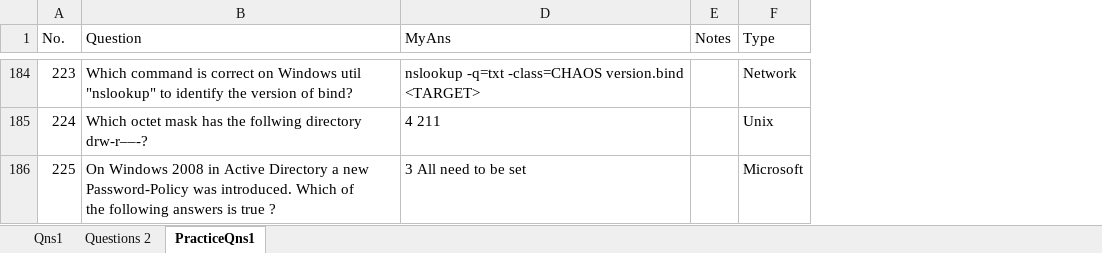
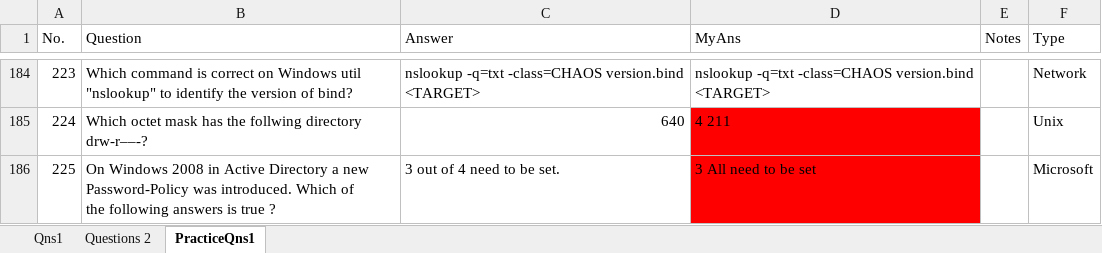
Before and after one commit to Hackin7/ExamSnippet, an Excel workbook: Tools/Excel Management System/CPSA Questions.xlsx, sheet PracticeQns1, drawn as a sheet; only a part is shown, gaps mark what is left out; values as stored, in another font and other column widths than the file's, no borders; charts and pictures not drawn; the diff covers the shown part only; the diff names each change by its address in the sheet, - before the commit and + after, or states it on an @@ line.

Commit message:
fix: cpsa correct answers

```diff
--- a/Tools/Excel Management System/CPSA Questions.xlsx (sheet PracticeQns1)
+++ b/Tools/Excel Management System/CPSA Questions.xlsx (sheet PracticeQns1)
@@ column C (Answer) unhidden, rows 184-186: nslookup -q=txt -class=CHAOS version.bind <TARGET> | 640 | 3 out of 4 need to be set. @@
-D185:D186 fill: none
+D185:D186 fill: #FF0000
```
Also changed, not shown: cell formats elsewhere in this sheet, sheet Questions 2, formulas that keep their value, 1 other file.
